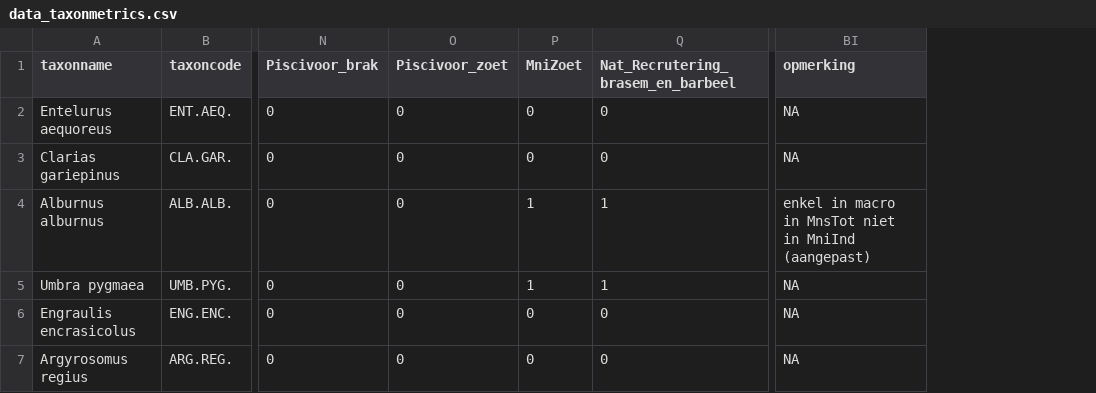
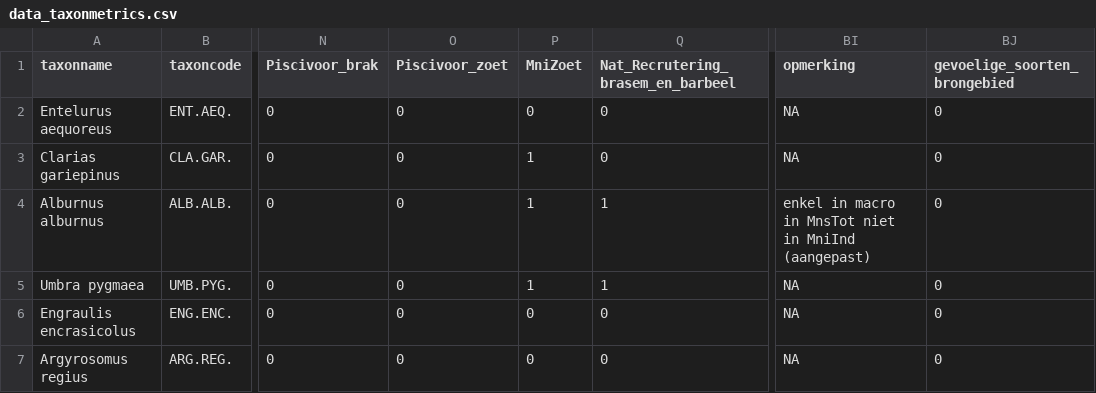
Before and after one commit to inbo/EQRfishes, a CSV file: inst/extdata/data_taxonmetrics.csv, drawn as a sheet; only a part is shown, gaps mark what is left out; the diff covers the shown part only; the diff names each change by its address in the sheet, - before the commit and + after, or states it on an @@ line.

```diff
--- a/inst/extdata/data_taxonmetrics.csv
+++ b/inst/extdata/data_taxonmetrics.csv
+column BJ (gevoelige_soorten_brongebied), rows 2-7: all 0
-P3 (MniZoet): 0
+P3 (MniZoet): 1
```
Also changed, not shown: 1 removed row and 6 edited cells elsewhere in this file.
